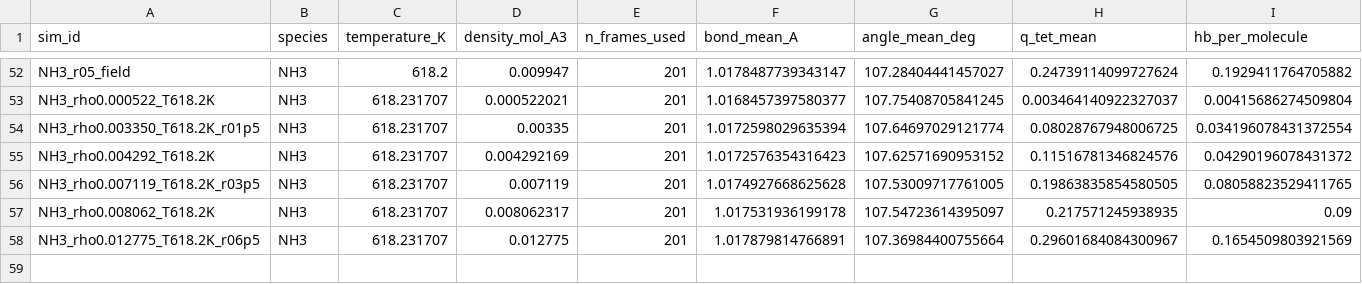
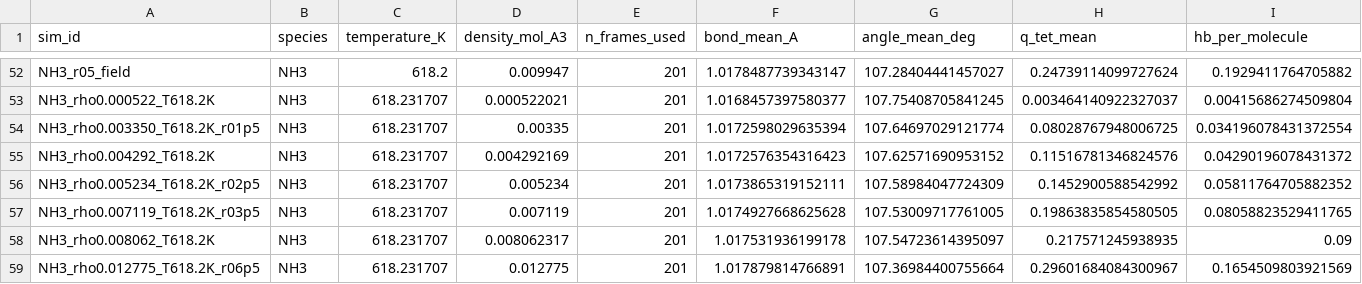
Before and after one commit to Yong-Q/new, a CSV file: results/maceles_density_scan_exact/scan_summary.csv, drawn as a sheet; only a part is shown, gaps mark what is left out; rows hold the shown columns only; the diff names each change by its address in the sheet, - before the commit and + after, or states it on an @@ line.

```diff
--- a/results/maceles_density_scan_exact/scan_summary.csv
+++ b/results/maceles_density_scan_exact/scan_summary.csv
+row 56: NH3_rho0.005234_T618.2K_r02p5 | NH3 | 618.231707 | 0.005234 | 201 | 1.0173865319152111 | 107.58984047724309 | 0.1452900588542992 | 0.05811764705882352
```
Also changed, not shown: 2 other files.
